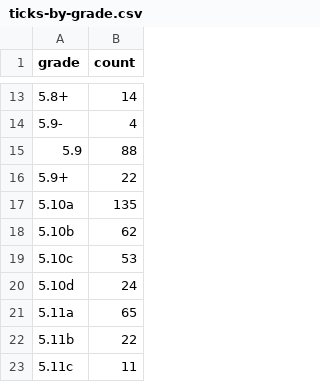
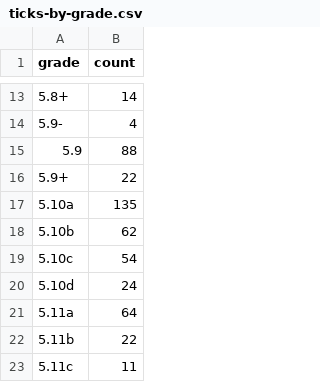
Before and after one commit to achiquit/websitejazzhands, a CSV file: climbing/data/ticks-by-grade.csv, drawn as a sheet; only a part is shown, gaps mark what is left out.

```diff
--- a/climbing/data/ticks-by-grade.csv
+++ b/climbing/data/ticks-by-grade.csv
@@ -18,5 +18,5 @@ grade,count
 5.10b,62
-5.10c,53
+5.10c,54
 5.10d,24
-5.11a,65
+5.11a,64
 5.11b,22
```
Also changed, not shown: climbing/data/all-ticks.csv, climbing/data/all-time-stats.csv, 1 other file.
